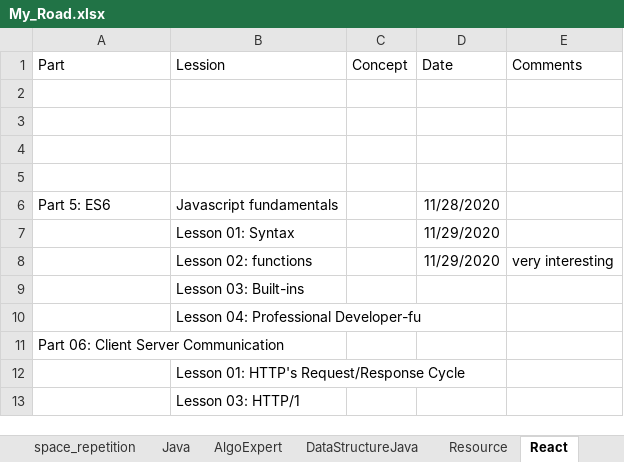
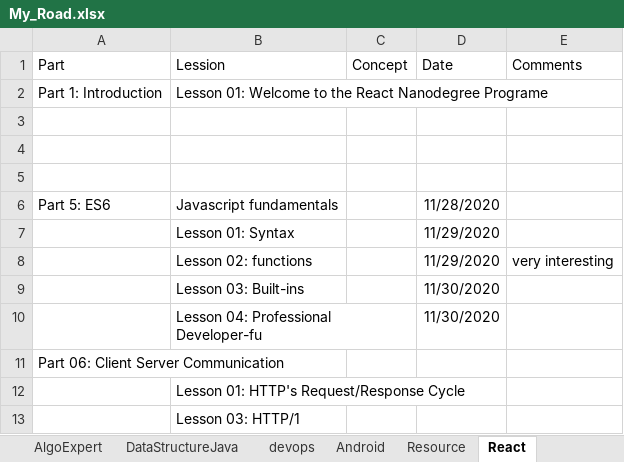
Before and after one commit to tigerfanxiao/python_jupyter, an Excel workbook: My_Road.xlsx, sheet React, drawn as a sheet; values as stored, in another font and other column widths than the file's, no borders; the diff names each change by its address in the sheet, - before the commit and + after, or states it on an @@ line.

```diff
--- a/My_Road.xlsx (sheet React)
+++ b/My_Road.xlsx (sheet React)
+sheet tab: devops
+sheet tab: Android
-row 2: (empty)
+row 2: Part 1: Introduction | Lesson 01: Welcome to the React Nanodegree Programe
-D9:D10 (Date): (empty)
+D9:D10 (Date): 11/30/2020
```
Also changed, not shown: 5 other files.
